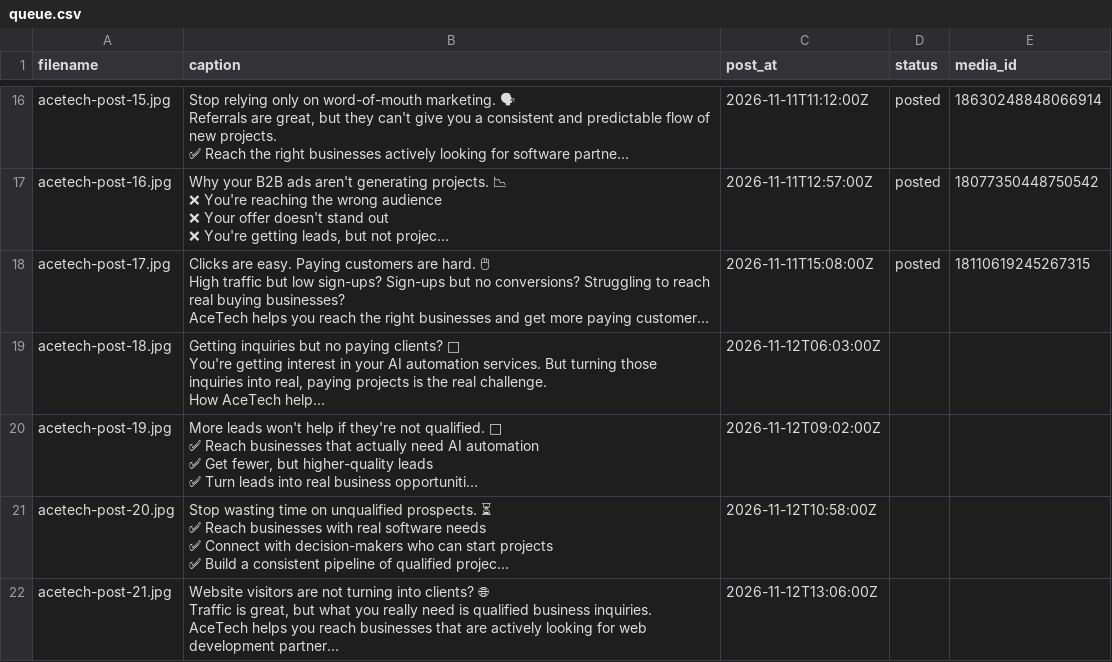
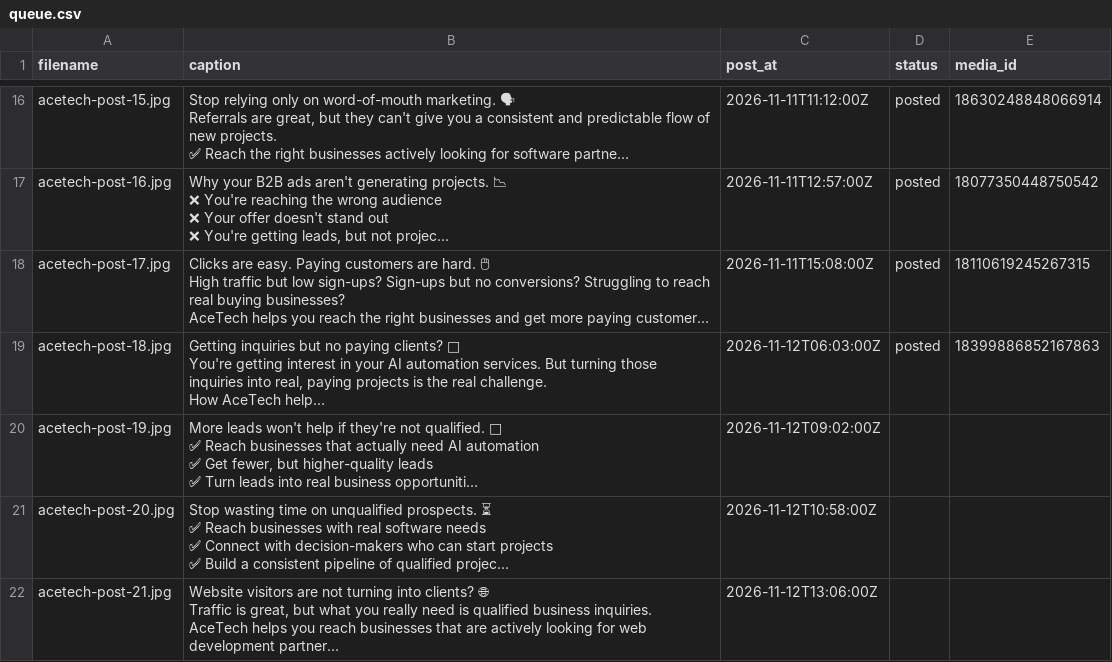
Before and after one commit to lucymuhammad968-del/acetech-reel-automation, a CSV file: queue.csv, drawn as a sheet; only a part is shown, gaps mark what is left out; long unchanged cells end in …; the diff names each change by its address in the sheet, - before the commit and + after, or states it on an @@ line.

Commit message:
Update queue status

```diff
--- a/queue.csv
+++ b/queue.csv
-D19 (status): (empty)
+D19 (status): posted
-E19 (media_id): (empty)
+E19 (media_id): 18399886852167863
```
Also changed, not shown: 1 other file.
